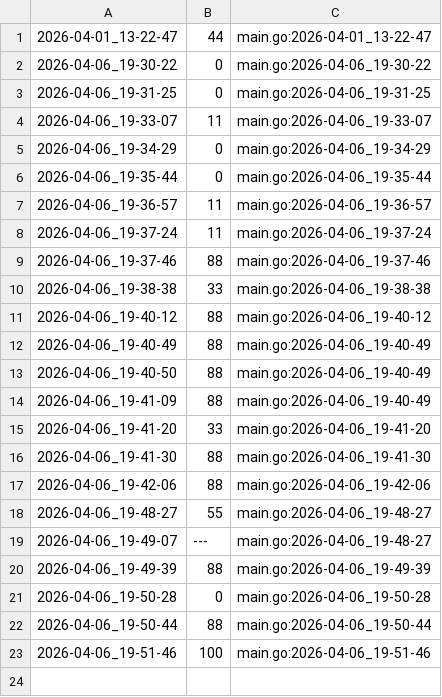
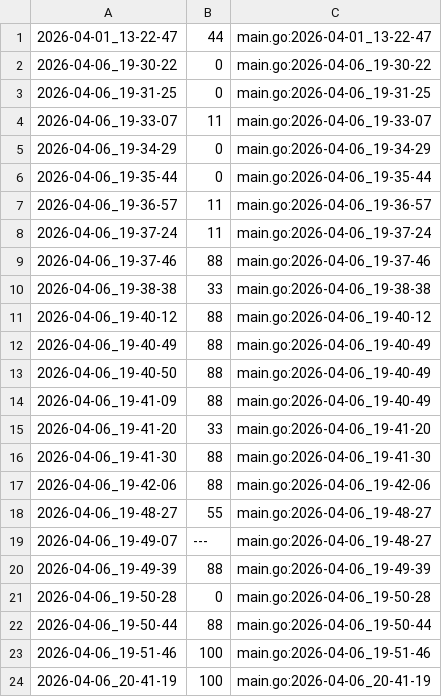
Before and after one commit to qxcode-course/ed-ter-bloco-a-cecilia-barbosa, a CSV file: .tko/track/ed@eh_primo/track.csv, drawn as a sheet.

```diff
--- a/.tko/track/ed@eh_primo/track.csv
+++ b/.tko/track/ed@eh_primo/track.csv
@@ -23 +23,2 @@
 2026-04-06_19-51-46,100,main.go:2026-04-06_19-51-46
+2026-04-06_20-41-19,100,main.go:2026-04-06_20-41-19
```
Also changed, not shown: 5 other files.
